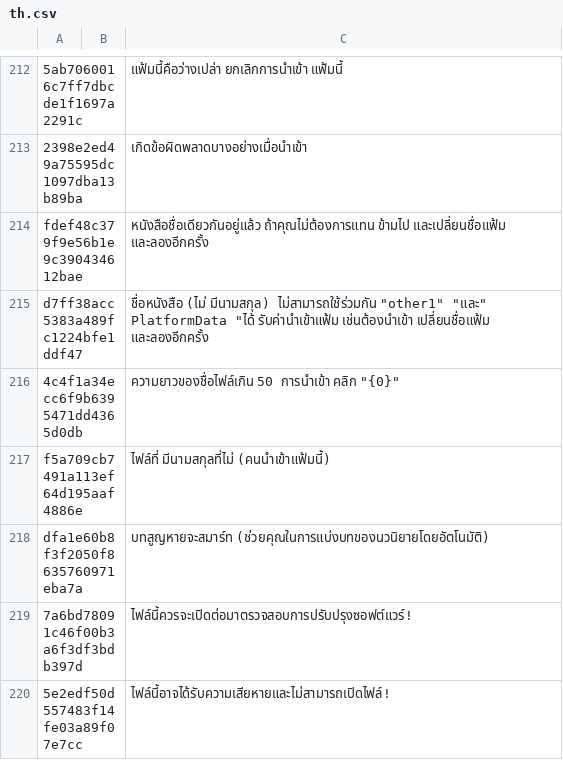
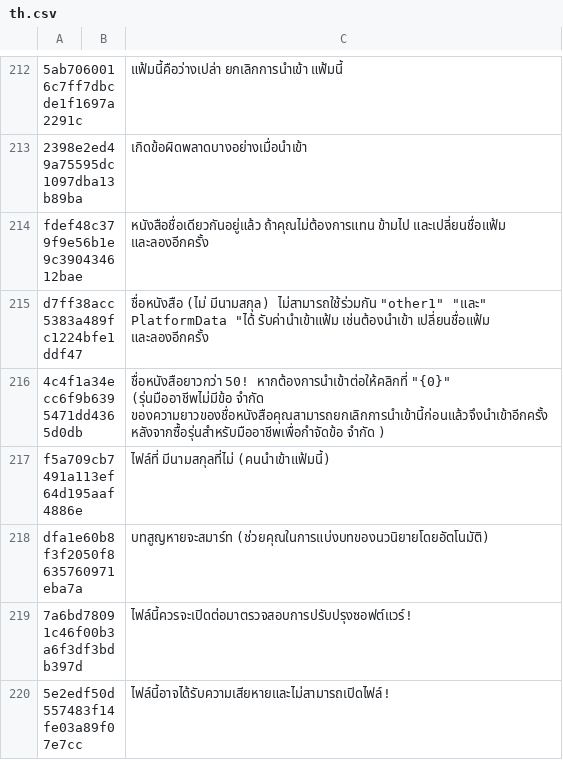
Before and after one commit to yinyue200/FlyReaderTranslation, a CSV file: FlyReaderMultilingualResourcesSolution/WebApplication1/th.csv, drawn as a sheet; only a part is shown, gaps mark what is left out.

Commit message:
update translation

```diff
--- a/FlyReaderMultilingualResourcesSolution/WebApplication1/th.csv
+++ b/FlyReaderMultilingualResourcesSolution/WebApplication1/th.csv
@@ -215,3 +215,3 @@ fdef48c379f9e56b1e9c390434612bae," ","หนังสือชื่อเดี
 d7ff38acc5383a489fc1224bfe1ddf47," ","ชื่อหนังสือ (ไม่ มีนามสกุล) ไม่สามารถใช้ร่วมกัน ""other1"" ""และ"" PlatformData ""ได้ รับค่านำเข้าแฟ้ม เช่นต้องนำเข้า เปลี่ยนชื่อแฟ้ม และลองอีกครั้ง",
-4c4f1a34ecc6f9b6395471dd4365d0db," ","ความยาวของชื่อไฟล์เกิน 50 การนำเข้า คลิก ""{0}""",
+4c4f1a34ecc6f9b6395471dd4365d0db," ","ชื่อหนังสือยาวกว่า 50! หากต้องการนำเข้าต่อให้คลิกที่ ""{0}"" (รุ่นมืออาชีพไม่มีข้อ จำกัด ของความยาวของชื่อหนังสือคุณสามารถยกเลิกการนำเข้านี้ก่อนแล้วจึงนำเข้าอีกครั้งหลังจากซื้อรุ่นสำหรับมืออาชีพเพื่อกำจัดข้อ จำกัด )",
 f5a709cb7491a113ef64d195aaf4886e," ","ไฟล์ที่ มีนามสกุลที่ไม่ (คนนำเข้าแฟ้มนี้)",
```
Also changed, not shown: FlyReaderMultilingualResourcesSolution/WebApplication1/ar.csv, FlyReaderMultilingualResourcesSolution/WebApplication1/el.csv, 21 other files.
